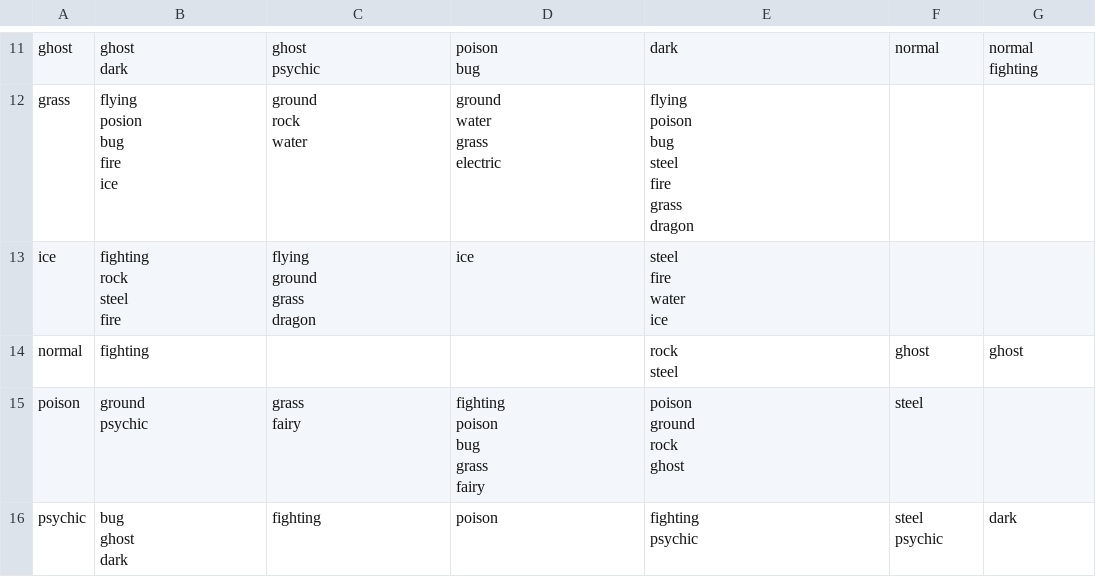
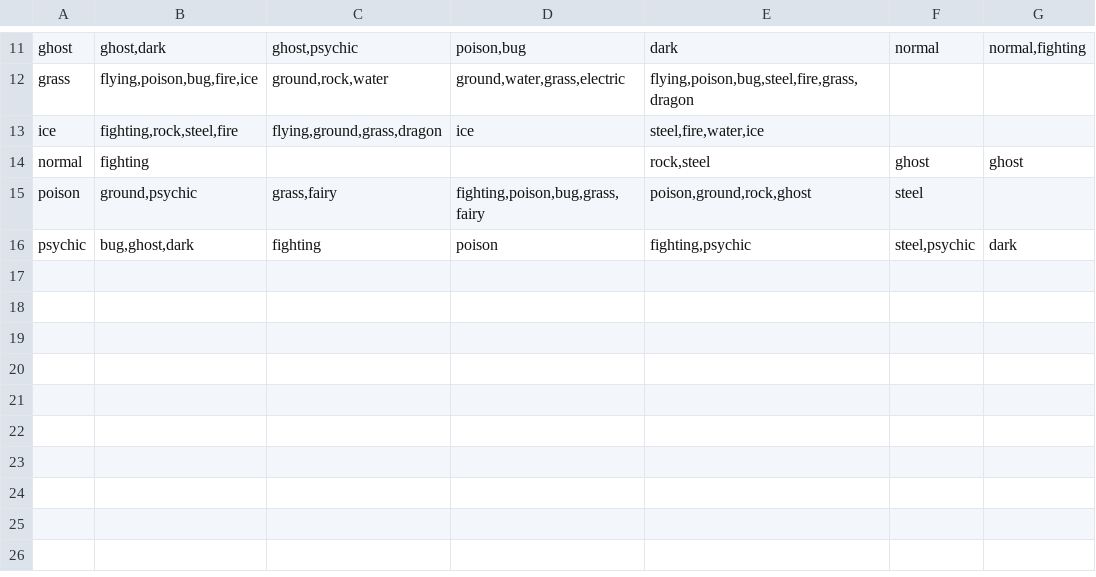
Before and after one commit to missathena/GRAD505project, a CSV file: typeDamage.csv, drawn as a sheet; only a part is shown, gaps mark what is left out; ↵ is a line break in a cell; the diff covers the shown part only; the diff names each change by its address in the sheet, - before the commit and + after, or states it on an @@ line.

```diff
--- a/typeDamage.csv
+++ b/typeDamage.csv
-B11: ghost ↵ dark
+B11: ghost,dark
-C11: ghost ↵ psychic
+C11: ghost,psychic
-D11: poison ↵ bug
+D11: poison,bug
-G11: normal ↵ fighting
+G11: normal,fighting
-B12: flying ↵ posion ↵ bug ↵ fire ↵ ice
+B12: flying,poison,bug,fire,ice
-C12: ground ↵ rock ↵ water
+C12: ground,rock,water
-D12: ground ↵ water ↵ grass ↵ electric
+D12: ground,water,grass,electric
-E12: flying ↵ poison ↵ bug ↵ steel ↵ fire ↵ grass ↵ dragon
+E12: flying,poison,bug,steel,fire,grass,dragon
-B13: fighting ↵ rock ↵ steel ↵ fire
+B13: fighting,rock,steel,fire
-C13: flying ↵ ground ↵ grass ↵ dragon
+C13: flying,ground,grass,dragon
-E13: steel ↵ fire ↵ water ↵ ice
+E13: steel,fire,water,ice
-E14: rock ↵ steel
+E14: rock,steel
-B15: ground ↵ psychic
+B15: ground,psychic
-C15: grass ↵ fairy
+C15: grass,fairy
-D15: fighting ↵ poison ↵ bug ↵ grass ↵ fairy
+D15: fighting,poison,bug,grass,fairy
-E15: poison ↵ ground ↵ rock ↵ ghost
+E15: poison,ground,rock,ghost
-B16: bug ↵ ghost ↵ dark
+B16: bug,ghost,dark
-E16: fighting ↵ psychic
+E16: fighting,psychic
-F16: steel ↵ psychic
+F16: steel,psychic
```
Also changed, not shown: 32 edited cells elsewhere in this file, 2 other files.
